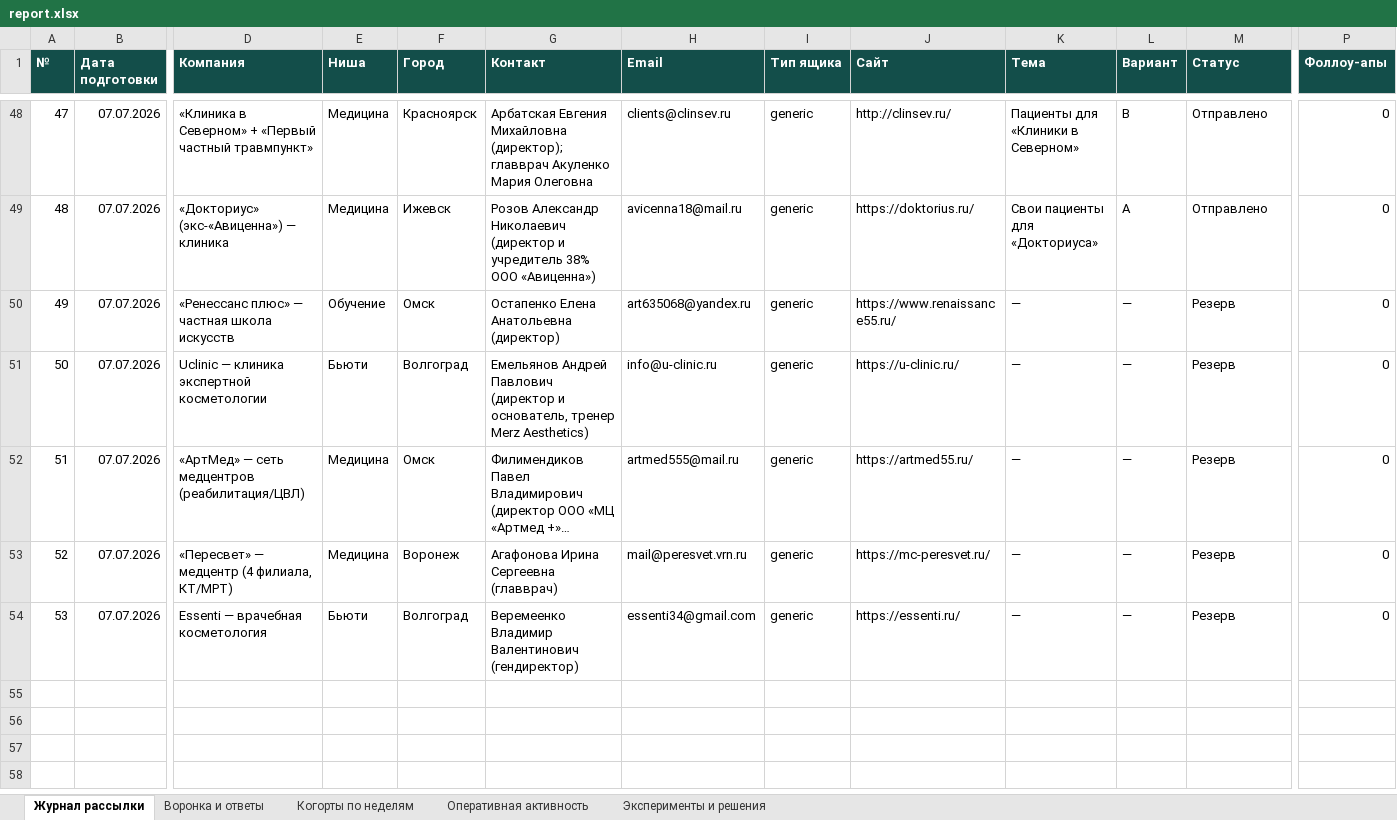
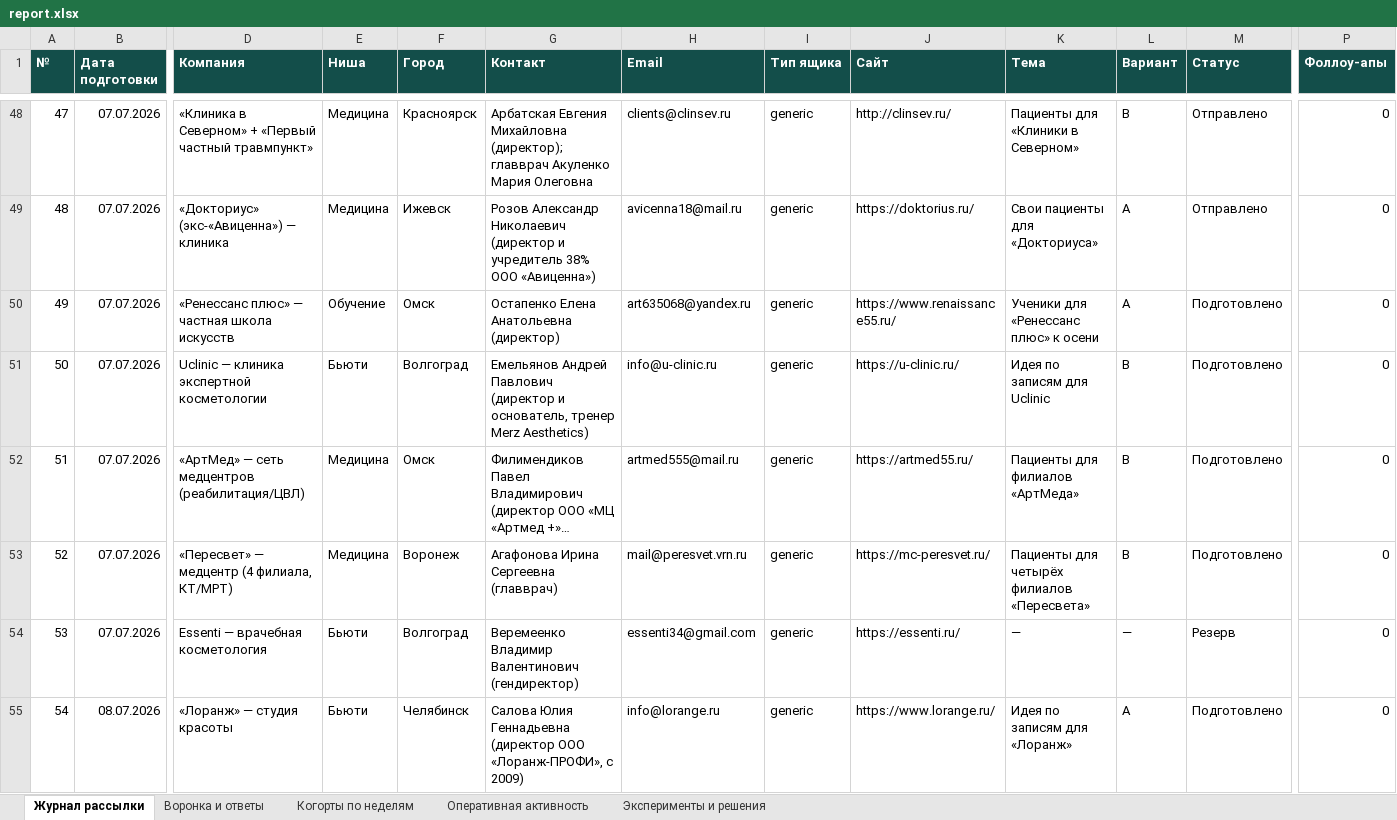
Before and after one commit to CaptPluton/testing-repositity, an Excel workbook: sales-agent/report/report.xlsx, sheet Журнал рассылки, drawn as a sheet; only a part is shown, gaps mark what is left out; long unchanged cells end in …; values as stored, in another font and other column widths than the file's, no borders; rows hold the shown columns only; the diff covers the shown part only; the diff names each change by its address in the sheet, - before the commit and + after, or states it on an @@ line.

```diff
--- a/sales-agent/report/report.xlsx (sheet Журнал рассылки)
+++ b/sales-agent/report/report.xlsx (sheet Журнал рассылки)
-K50 (Тема): —
+K50 (Тема): Ученики для «Ренессанс плюс» к осени
-L50 (Вариант): —
+L50 (Вариант): A
-M50:M53 (Статус): Резерв
+M50:M53 (Статус): Подготовлено
-K51 (Тема): —
+K51 (Тема): Идея по записям для Uclinic
-L51:L53 (Вариант): —
+L51:L53 (Вариант): B
-K52 (Тема): —
+K52 (Тема): Пациенты для филиалов «АртМеда»
-K53 (Тема): —
+K53 (Тема): Пациенты для четырёх филиалов «Пересвета»
+row 55: 54 | 08.07.2026 | «Лоранж» — студия красоты | Бьюти | Челябинск | Салова Юлия Геннадьевна (директор ООО «Лоранж-ПРОФИ», с 2009) | info@lorange.ru | generic | https://www.lorange.ru/ | Идея по записям для «Лоранж» | A | Подготовлено | 0
```
Also changed, not shown: 16 added rows and 9 edited cells elsewhere in this sheet, sheet Воронка и ответы, sheet Оперативная активность, 3 other files.
